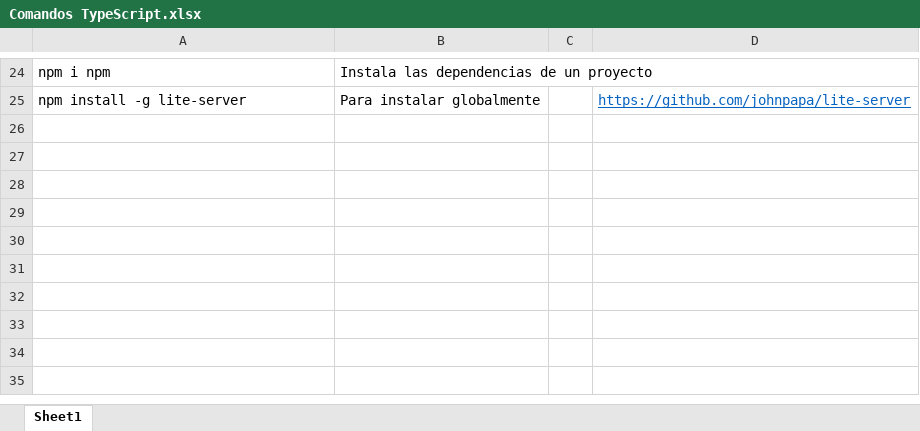
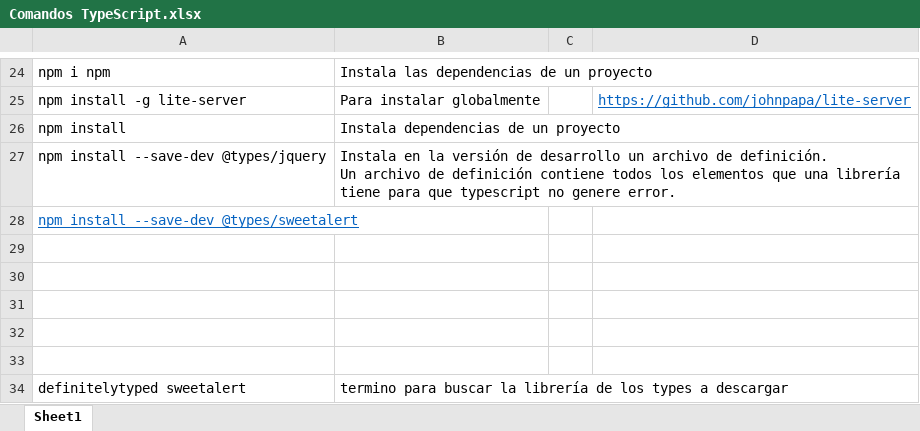
Before and after one commit to godxvincent/TypescriptCourse, an Excel workbook: Comandos TypeScript.xlsx, sheet Sheet1, drawn as a sheet; only a part is shown, gaps mark what is left out; values as stored, in another font and other column widths than the file's, no borders; ↵ is a line break in a cell; the diff names each change by its address in the sheet, - before the commit and + after, or states it on an @@ line.

Commit message:
Section 13 Finished - You will find source to add external libraries and how to add definitions to be used in typescript.
We will find some comments about how to install definitions and how to
use external libraries.

```diff
--- a/Comandos TypeScript.xlsx (sheet Sheet1)
+++ b/Comandos TypeScript.xlsx (sheet Sheet1)
+row 26: npm install | Instala dependencias de un proyecto
+row 27: npm install --save-dev @types/jquery | Instala en la versión de desarrollo un archivo de definición. ↵ Un archivo de definición contiene todos los elementos que una librería tiene para que typescript no genere error.
+row 28: npm install --save-dev @types/sweetalert
+row 29: (empty)
+row 30: (empty)
+row 31: (empty)
+row 32: (empty)
+row 33: (empty)
+row 34: definitelytyped sweetalert | termino para buscar la librería de los types a descargar
```
Also changed, not shown: 6 other files.
